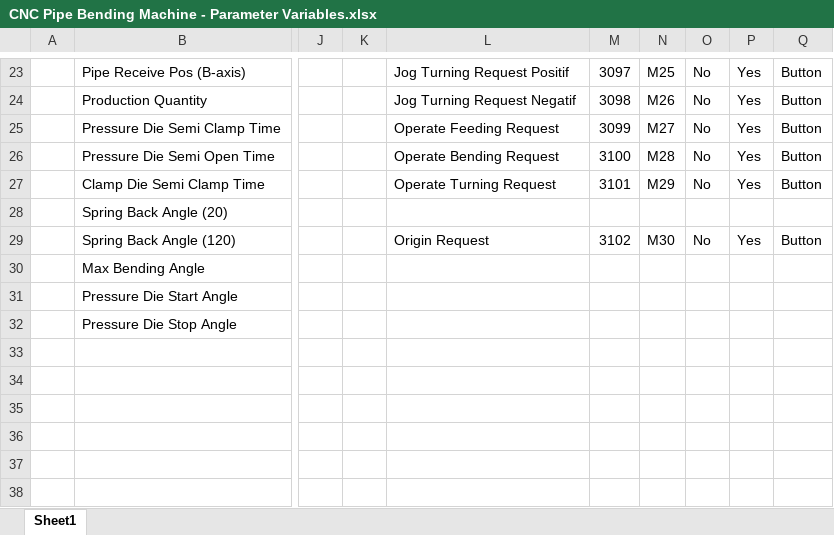
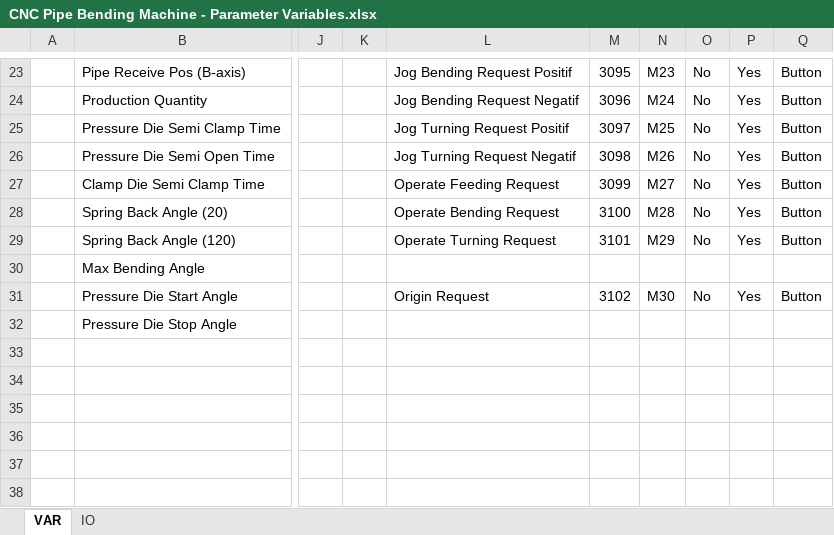
Before and after one commit to nj-ramadhan/polman-dsk-pykivy-cnc-pipe-bending-machine-app, an Excel workbook: ref/CNC Pipe Bending Machine - Parameter Variables.xlsx, sheet VAR, drawn as a sheet; only a part is shown, gaps mark what is left out; values as stored, in another font and other column widths than the file's, no borders; the diff covers the shown part only; the diff names each change by its address in the sheet, - before the commit and + after, or states it on an @@ line.

```diff
--- a/ref/CNC Pipe Bending Machine - Parameter Variables.xlsx (sheet VAR)
+++ b/ref/CNC Pipe Bending Machine - Parameter Variables.xlsx (sheet VAR)
-sheet tab: Sheet1
+sheet tab: VAR
+sheet tab: IO
-L23: Jog Turning Request Positif
+L23: Jog Bending Request Positif
-M23: 3097
+M23: 3095
-N23: M25
+N23: M23
-L24: Jog Turning Request Negatif
+L24: Jog Bending Request Negatif
-M24: 3098
+M24: 3096
-N24: M26
+N24: M24
-L25: Operate Feeding Request
+L25: Jog Turning Request Positif
-M25: 3099
+M25: 3097
-N25: M27
+N25: M25
-L26: Operate Bending Request
+L26: Jog Turning Request Negatif
-M26: 3100
+M26: 3098
-N26: M28
+N26: M26
-L27: Operate Turning Request
+L27: Operate Feeding Request
-M27: 3101
+M27: 3099
-N27: M29
+N27: M27
-L28: (empty)
+L28: Operate Bending Request
-M28: (empty)
+M28: 3100
-N28: (empty)
+N28: M28
-O28: (empty)
+O28: No
-P28: (empty)
+P28: Yes
-Q28: (empty)
+Q28: Button
-L29: Origin Request
+L29: Operate Turning Request
-M29: 3102
+M29: 3101
-N29: M30
+N29: M29
-L31: (empty)
+L31: Origin Request
-M31: (empty)
+M31: 3102
-N31: (empty)
+N31: M30
-O31: (empty)
+O31: No
-P31: (empty)
+P31: Yes
-Q31: (empty)
+Q31: Button
```
Also changed, not shown: 1 added row, 1 removed row and 29 edited cells elsewhere in this sheet, 4 other files.
